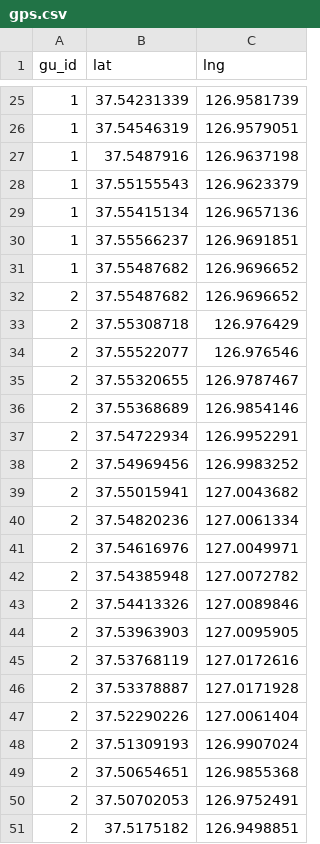
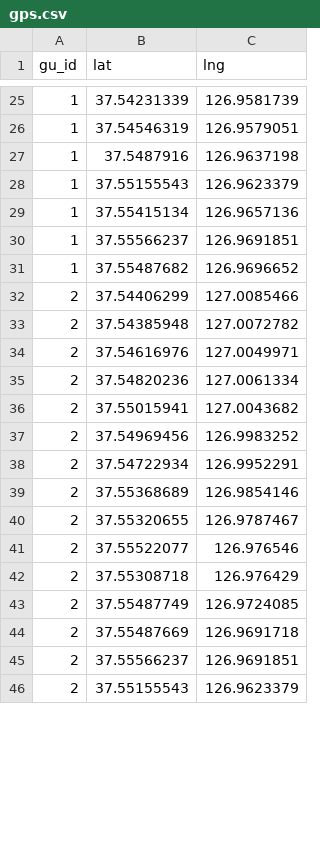
Before and after one commit to y0ngma/python_basic, a CSV file: 5Flask/raws/gps.csv, drawn as a sheet; only a part is shown, gaps mark what is left out; the shorter side is filled out with more unchanged rows; the diff covers the shown part only.

```diff
--- a/5Flask/raws/gps.csv
+++ b/5Flask/raws/gps.csv
@@ -31,21 +31,15 @@
 1,37.55487682,126.9696652
-2,37.55487682,126.9696652
+2,37.54406299,127.0085466
+2,37.54385948,127.0072782
+2,37.54616976,127.0049971
+2,37.54820236,127.0061334
+2,37.55015941,127.0043682
+2,37.54969456,126.9983252
+2,37.54722934,126.9952291
+2,37.55368689,126.9854146
+2,37.55320655,126.9787467
+2,37.55522077,126.976546
 2,37.55308718,126.976429
-2,37.55522077,126.976546
-2,37.55320655,126.9787467
-2,37.55368689,126.9854146
-2,37.54722934,126.9952291
-2,37.54969456,126.9983252
-2,37.55015941,127.0043682
-2,37.54820236,127.0061334
-2,37.54616976,127.0049971
-2,37.54385948,127.0072782
-2,37.54413326,127.0089846
-2,37.53963903,127.0095905
-2,37.53768119,127.0172616
-2,37.53378887,127.0171928
-2,37.52290226,127.0061404
-2,37.51309193,126.9907024
-2,37.50654651,126.9855368
-2,37.50702053,126.9752491
-2,37.5175182,126.9498851
+2,37.55487749,126.9724085
+2,37.55487669,126.9691718
+2,37.55566237,126.9691851
```
Also changed, not shown: 20 added rows, 6 removed rows and 6 edited cells elsewhere in this file, 3 other files.
